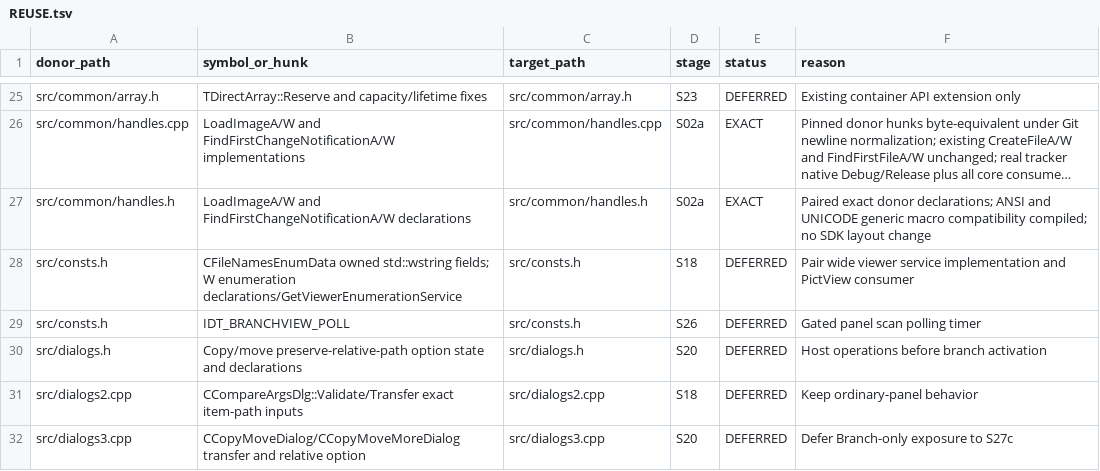
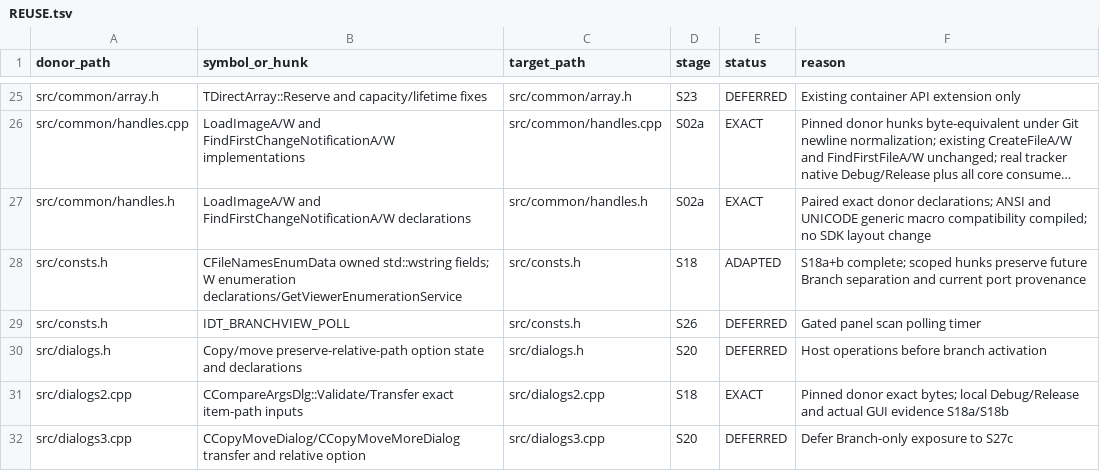
Before and after one commit to majklvi/salamander, a TSV file: doc/branch-view-port/REUSE.tsv, drawn as a sheet; only a part is shown, gaps mark what is left out; long unchanged cells end in …; the diff covers the shown part only; the diff names each change by its address in the sheet, - before the commit and + after, or states it on an @@ line.

Commit message:
refactor(viewer): enumerate complete paths through optional service
Source-PR: KRtkovo-eu-AI/salamander#769

Source-Commit: 47661e92d4b3cbe5bb593ae3d75a3f1f698ef413

Port-Step: S18b

```diff
--- a/doc/branch-view-port/REUSE.tsv
+++ b/doc/branch-view-port/REUSE.tsv
-E28 (status): DEFERRED
+E28 (status): ADAPTED
-F28 (reason): Pair wide viewer service implementation and PictView consumer
+F28 (reason): S18a+b complete; scoped hunks preserve future Branch separation and current port provenance
-E31 (status): DEFERRED
+E31 (status): EXACT
-F31 (reason): Keep ordinary-panel behavior
+F31 (reason): Pinned donor exact bytes; local Debug/Release and actual GUI evidence S18a/S18b
```
Also changed, not shown: 2 added rows and 54 edited cells elsewhere in this file, 22 other files.
